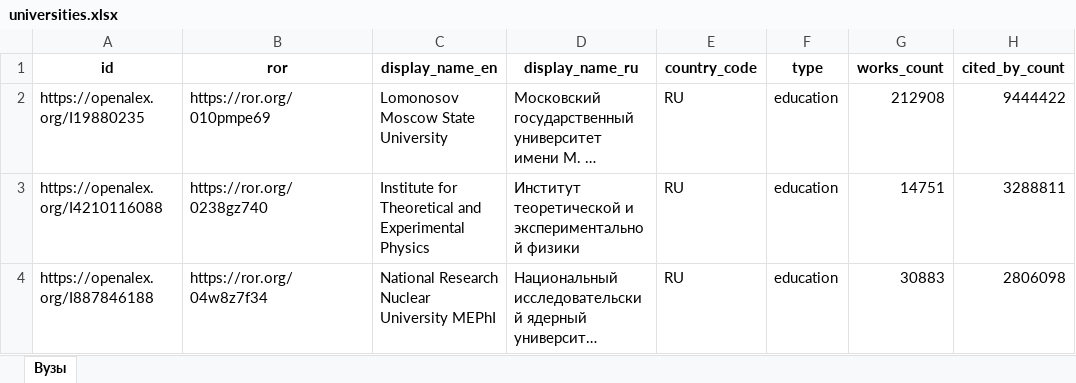
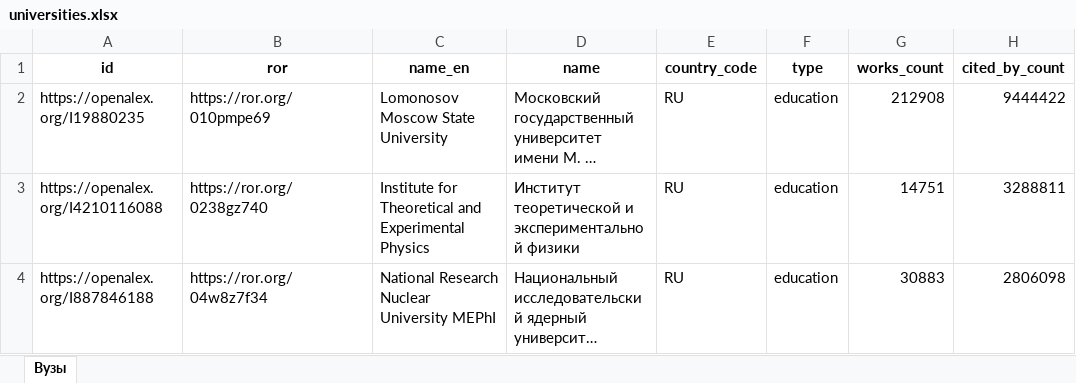
Before and after one commit to abat-voix/sova-backend, an Excel workbook: reference_data/universities.xlsx, sheet Вузы, drawn as a sheet; only a part is shown; long unchanged cells end in …; values as stored, in another font and other column widths than the file's, no borders; the diff names each change by its address in the sheet, - before the commit and + after, or states it on an @@ line.

```diff
--- a/reference_data/universities.xlsx (sheet Вузы)
+++ b/reference_data/universities.xlsx (sheet Вузы)
-C1: display_name_en
+C1: name_en
-D1: display_name_ru
+D1: name
```
Also changed, not shown: 2 other files.
